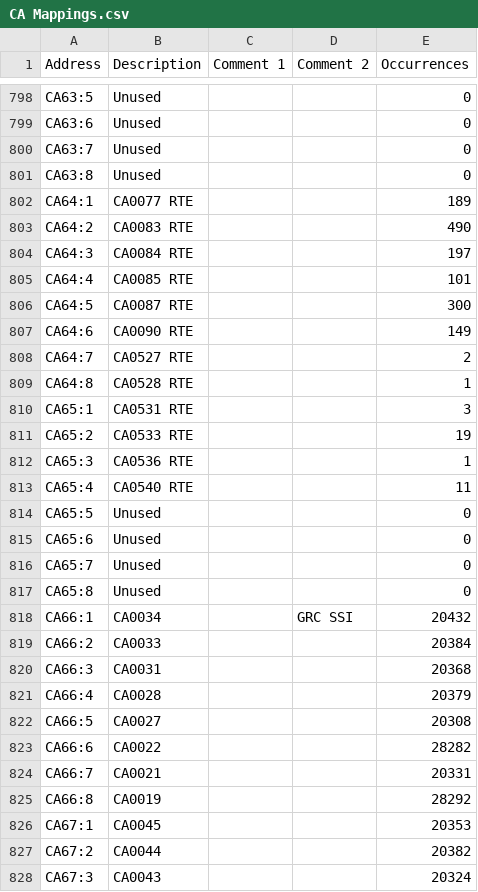
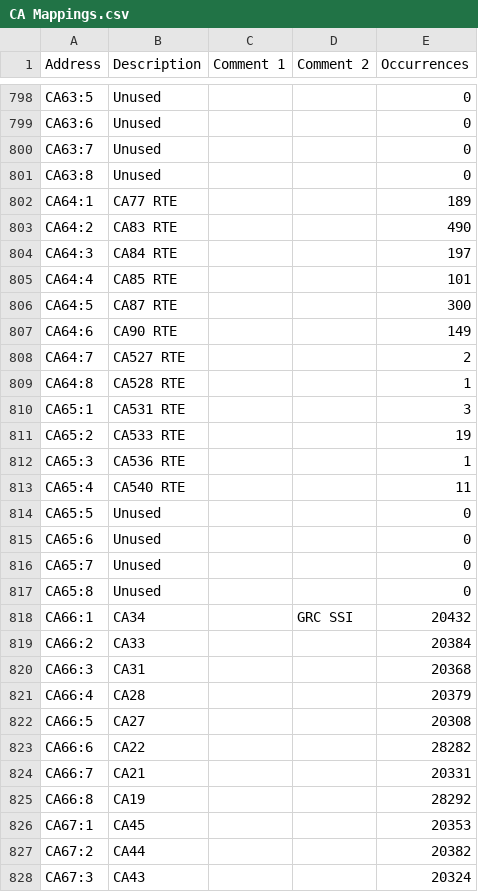
Before and after one commit to Shwam3/EASMData, a CSV file: CA Mappings.csv, drawn as a sheet; only a part is shown, gaps mark what is left out; the diff covers the shown part only.

```diff
--- a/CA Mappings.csv
+++ b/CA Mappings.csv
@@ -801,14 +801,14 @@ CA63:7,Unused,,,0
 CA63:8,Unused,,,0
-CA64:1,CA0077 RTE,,,189
-CA64:2,CA0083 RTE,,,490
-CA64:3,CA0084 RTE,,,197
-CA64:4,CA0085 RTE,,,101
-CA64:5,CA0087 RTE,,,300
-CA64:6,CA0090 RTE,,,149
-CA64:7,CA0527 RTE,,,2
-CA64:8,CA0528 RTE,,,1
-CA65:1,CA0531 RTE,,,3
-CA65:2,CA0533 RTE,,,19
-CA65:3,CA0536 RTE,,,1
-CA65:4,CA0540 RTE,,,11
+CA64:1,CA77 RTE,,,189
+CA64:2,CA83 RTE,,,490
+CA64:3,CA84 RTE,,,197
+CA64:4,CA85 RTE,,,101
+CA64:5,CA87 RTE,,,300
+CA64:6,CA90 RTE,,,149
+CA64:7,CA527 RTE,,,2
+CA64:8,CA528 RTE,,,1
+CA65:1,CA531 RTE,,,3
+CA65:2,CA533 RTE,,,19
+CA65:3,CA536 RTE,,,1
+CA65:4,CA540 RTE,,,11
 CA65:5,Unused,,,0
@@ -817,12 +817,12 @@ CA65:7,Unused,,,0
 CA65:8,Unused,,,0
-CA66:1,CA0034,,GRC SSI,20432
-CA66:2,CA0033,,,20384
-CA66:3,CA0031,,,20368
-CA66:4,CA0028,,,20379
-CA66:5,CA0027,,,20308
-CA66:6,CA0022,,,28282
-CA66:7,CA0021,,,20331
-CA66:8,CA0019,,,28292
-CA67:1,CA0045,,,20353
-CA67:2,CA0044,,,20382
-CA67:3,CA0043,,,20324
+CA66:1,CA34,,GRC SSI,20432
+CA66:2,CA33,,,20384
+CA66:3,CA31,,,20368
+CA66:4,CA28,,,20379
+CA66:5,CA27,,,20308
+CA66:6,CA22,,,28282
+CA66:7,CA21,,,20331
+CA66:8,CA19,,,28292
+CA67:1,CA45,,,20353
+CA67:2,CA44,,,20382
+CA67:3,CA43,,,20324
```
Also changed, not shown: 122 edited cells elsewhere in this file, CC Mappings.csv, LS Mappings.csv, 1 other file.
